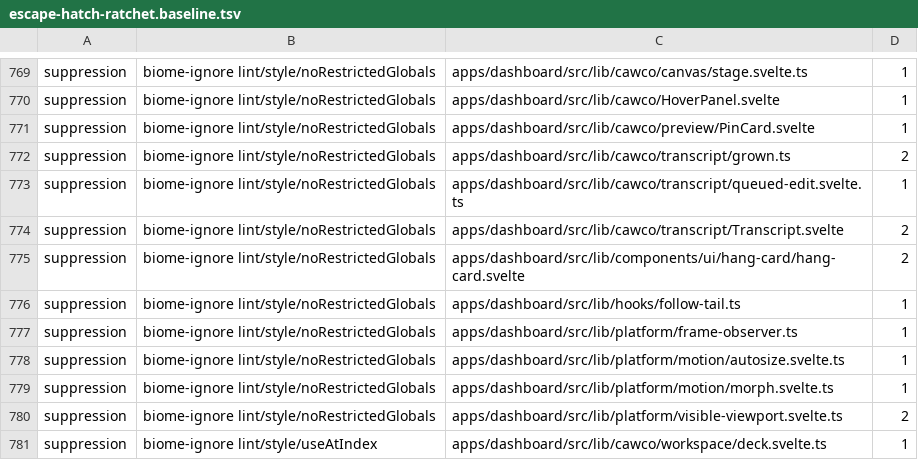
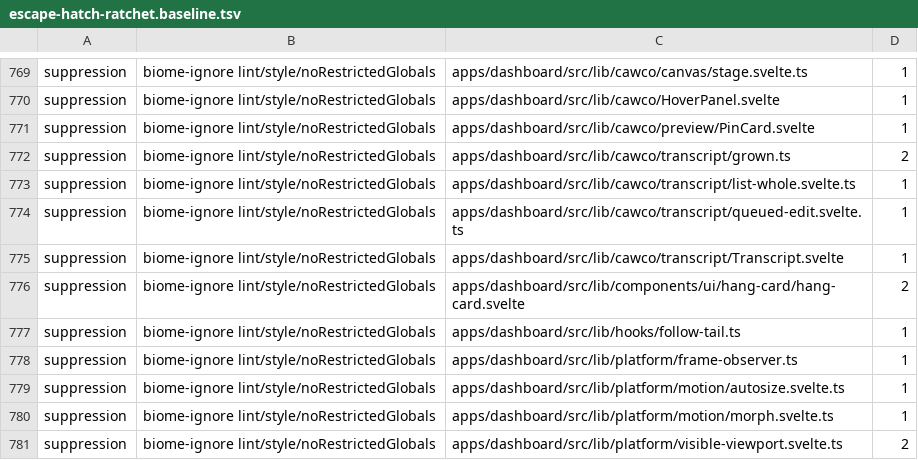
Before and after one commit to Bewinxed/cawco, a TSV file: scripts/escape-hatch-ratchet.baseline.tsv, drawn as a sheet; only a part is shown, gaps mark what is left out; the shorter side is filled out with more unchanged rows.

```diff
--- a/scripts/escape-hatch-ratchet.baseline.tsv
+++ b/scripts/escape-hatch-ratchet.baseline.tsv
@@ -772,4 +772,5 @@ suppression	biome-ignore lint/style/noRestrictedGlobals	apps/dashboard/src/lib/c
 suppression	biome-ignore lint/style/noRestrictedGlobals	apps/dashboard/src/lib/cawco/transcript/grown.ts	2
+suppression	biome-ignore lint/style/noRestrictedGlobals	apps/dashboard/src/lib/cawco/transcript/list-whole.svelte.ts	1
 suppression	biome-ignore lint/style/noRestrictedGlobals	apps/dashboard/src/lib/cawco/transcript/queued-edit.svelte.ts	1
-suppression	biome-ignore lint/style/noRestrictedGlobals	apps/dashboard/src/lib/cawco/transcript/Transcript.svelte	2
+suppression	biome-ignore lint/style/noRestrictedGlobals	apps/dashboard/src/lib/cawco/transcript/Transcript.svelte	1
 suppression	biome-ignore lint/style/noRestrictedGlobals	apps/dashboard/src/lib/components/ui/hang-card/hang-card.svelte	2
```
Also changed, not shown: 2 other files.
